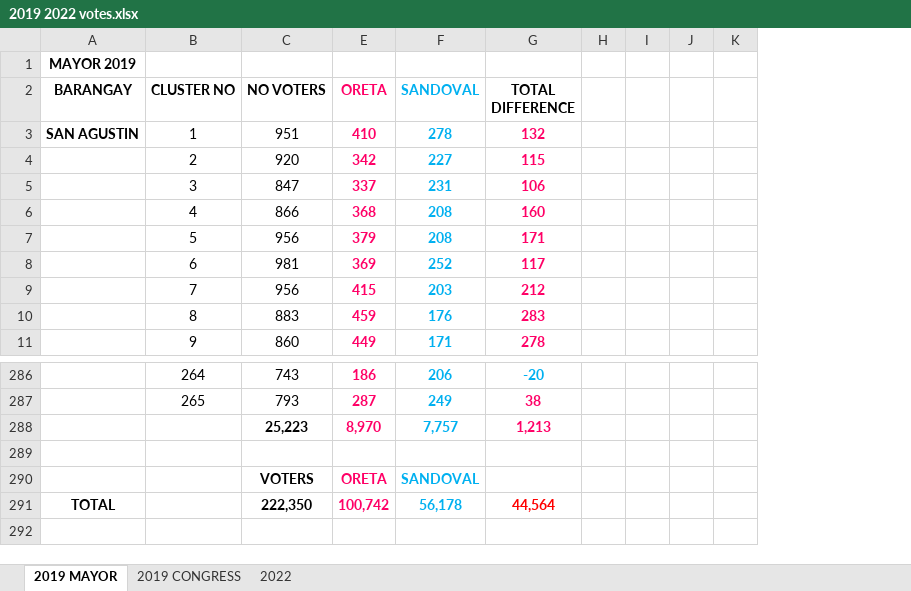
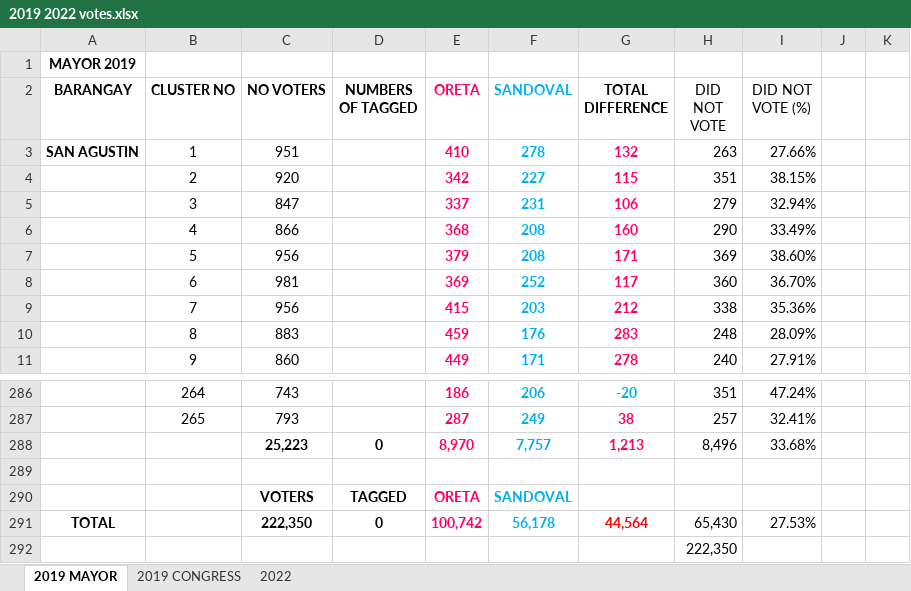
Before and after one commit to smurfedGitHubIO/ML-Python, an Excel workbook: notebook-tests/Seedbox/2019 2022 votes.xlsx, sheet 2019 MAYOR, drawn as a sheet; only a part is shown, gaps mark what is left out; values as stored, in another font and other column widths than the file's, no borders; removed rows and columns are numbered as before the commit, all else as after; the diff names each change by its address in the sheet, - before the commit and + after, or states it on an @@ line.

```diff
--- a/notebook-tests/Seedbox/2019 2022 votes.xlsx (sheet 2019 MAYOR)
+++ b/notebook-tests/Seedbox/2019 2022 votes.xlsx (sheet 2019 MAYOR)
@@ column D (NUMBERS OF TAGGED) unhidden, rows 288-291: 0 |  | TAGGED | 0 @@
-column H, empty
-column I, empty
+column H (DID NOT VOTE), rows 3-11: 263 | 351 | 279 | 290 | 369 | 360 | 338 | 248 | 240; rows 286-291: 351 | 257 | 8,496 |  |  | 65,430
+column I (DID NOT VOTE (%)), rows 3-11: 27.66% | 38.15% | 32.94% | 33.49% | 38.60% | 36.70% | 35.36% | 28.09% | 27.91%; rows 286-291: 47.24% | 32.41% | 33.68% |  |  | 27.53%
+row 292:  |  |  |  |  |  |  | 222,350
```
Also changed, not shown: sheet 2022, notebook-tests/Seedbox/MINOKAWA - Malabon Census 2020.xlsx, 17 other files.
